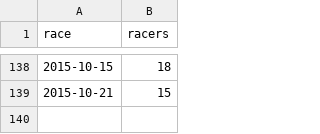
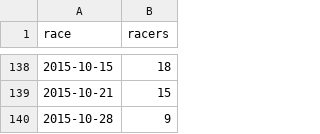
Before and after one commit to maxmetcalfe/Fog-City-Run, a TSV file: data/data.tsv, drawn as a sheet; only a part is shown, gaps mark what is left out; the diff names each change by its address in the sheet, - before the commit and + after, or states it on an @@ line.

```diff
--- a/data/data.tsv
+++ b/data/data.tsv
+row 140: 2015-10-28 | 9
```
Also changed, not shown: 4 other files.
